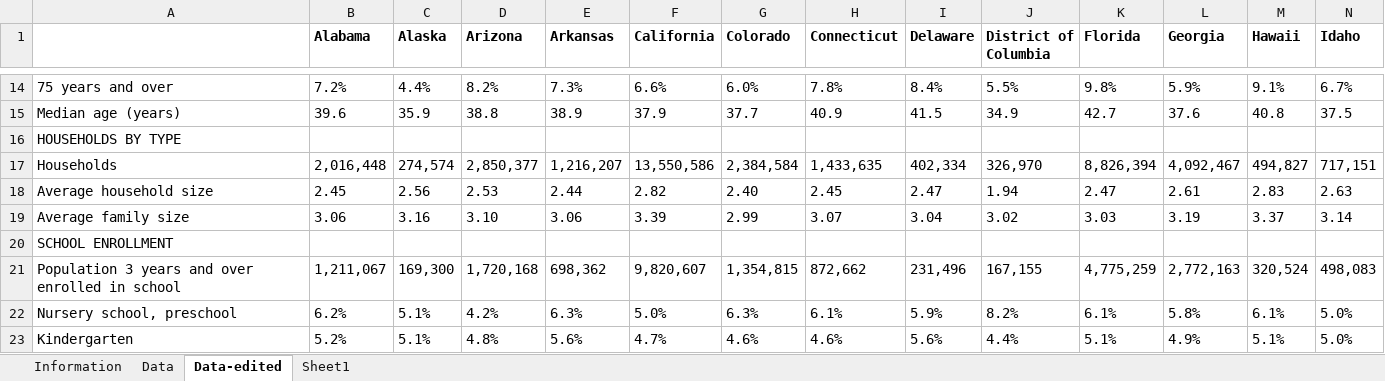
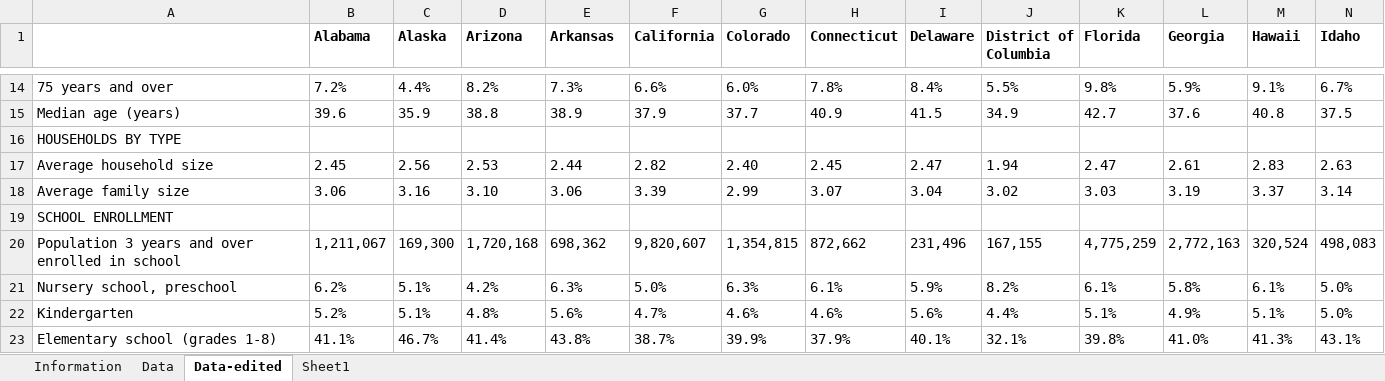
Before and after one commit to nabel99/thesis-code, an Excel workbook: data/selected-profiles.xlsx, sheet Data-edited, drawn as a sheet; only a part is shown, gaps mark what is left out; the shorter side is filled out with more unchanged rows; values as stored, in another font and other column widths than the file's, no borders; rows hold the shown columns only; the diff names each change by its address in the sheet, - before the commit and + after, or states it on an @@ line.

```diff
--- a/data/selected-profiles.xlsx (sheet Data-edited)
+++ b/data/selected-profiles.xlsx (sheet Data-edited)
-row 17: Households | 2,016,448 | 274,574 | 2,850,377 | 1,216,207 | 13,550,586 | 2,384,584 | 1,433,635 | 402,334 | 326,970 | 8,826,394 | 4,092,467 | 494,827 | 717,151
```
Also changed, not shown: 1 other file.
